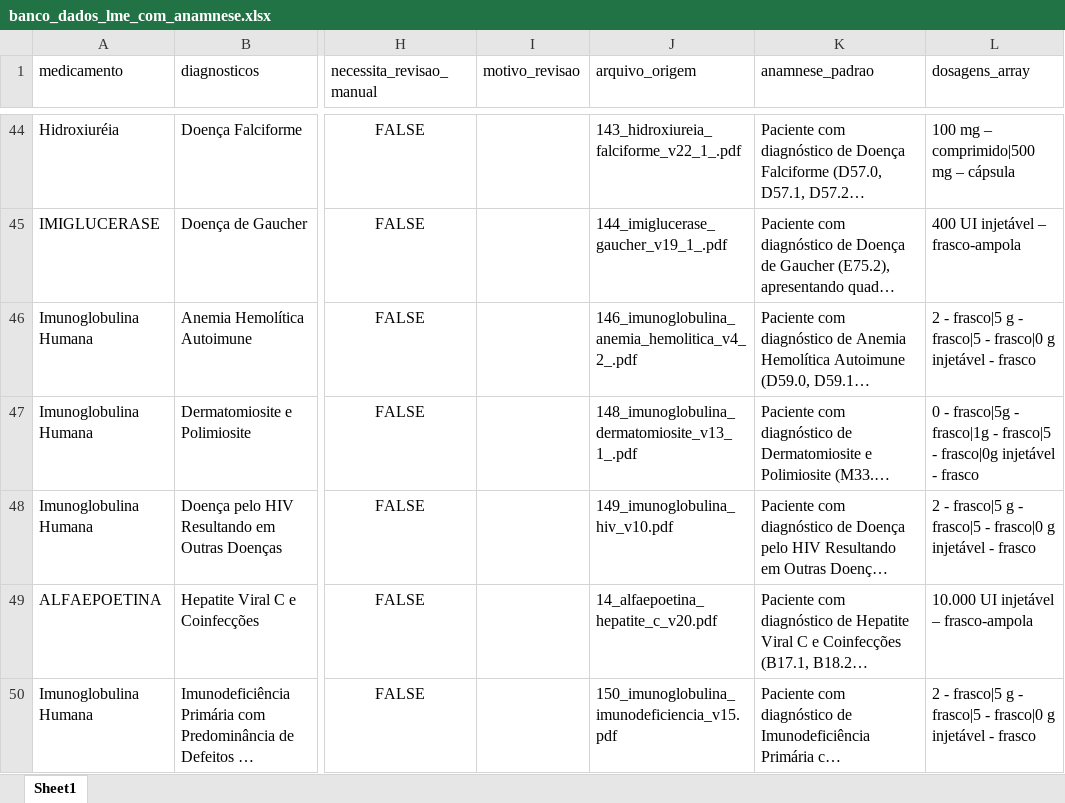
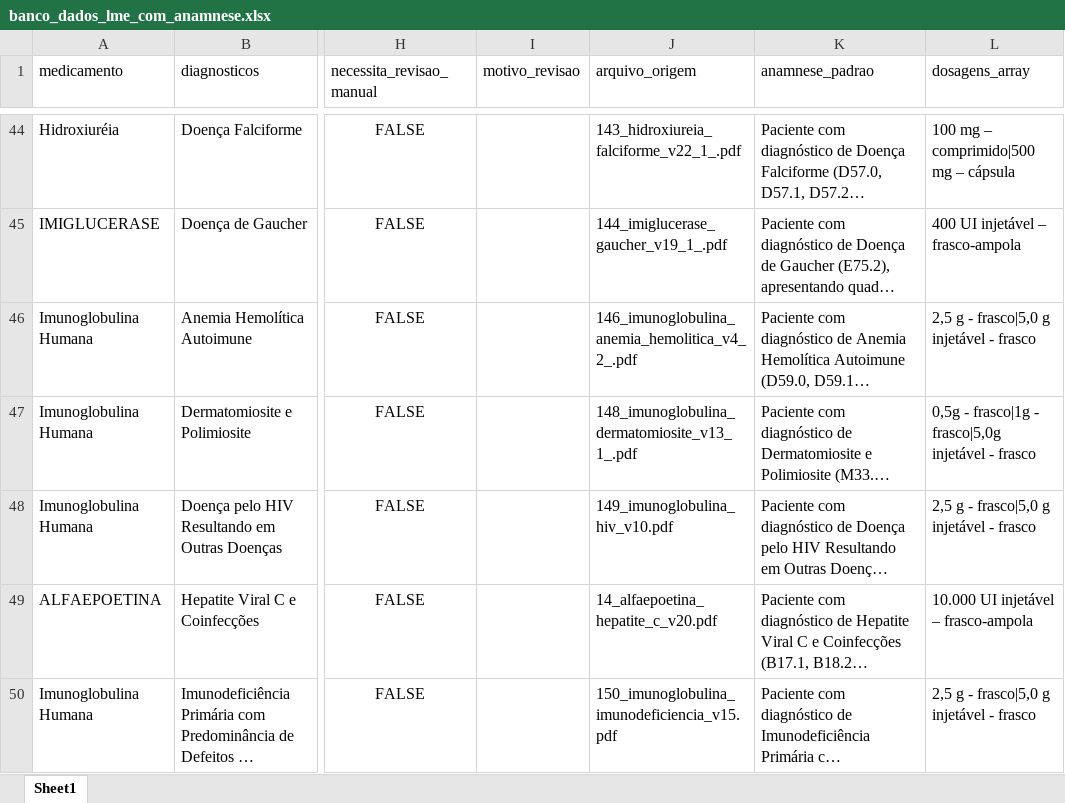
Before and after one commit to Faddragon/Gerador-de-LME-b-Med-Shield, an Excel workbook: bmed-lme-app/data/banco_dados_lme_com_anamnese.xlsx, sheet Sheet1, drawn as a sheet; only a part is shown, gaps mark what is left out; long unchanged cells end in …; values as stored, in another font and other column widths than the file's, no borders; the diff covers the shown part only; the diff names each change by its address in the sheet, - before the commit and + after, or states it on an @@ line.

```diff
--- a/bmed-lme-app/data/banco_dados_lme_com_anamnese.xlsx (sheet Sheet1)
+++ b/bmed-lme-app/data/banco_dados_lme_com_anamnese.xlsx (sheet Sheet1)
-L46 (dosagens_array): 2 - frasco|5 g - frasco|5 - frasco|0 g injetável…
+L46 (dosagens_array): 2,5 g - frasco|5,0 g injetável…
-L47 (dosagens_array): 0 - frasco|5g - frasco|1g - frasco|5 - frasco|0g injetável -…
+L47 (dosagens_array): 0,5g - frasco|1g - frasco|5,0g injetável -…
-L48 (dosagens_array): 2 - frasco|5 g - frasco|5 - frasco|0 g injetável…
+L48 (dosagens_array): 2,5 g - frasco|5,0 g injetável…
-L50 (dosagens_array): 2 - frasco|5 g - frasco|5 - frasco|0 g injetável…
+L50 (dosagens_array): 2,5 g - frasco|5,0 g injetável…
```
Also changed, not shown: 34 edited cells elsewhere in this sheet, 4 other files.
